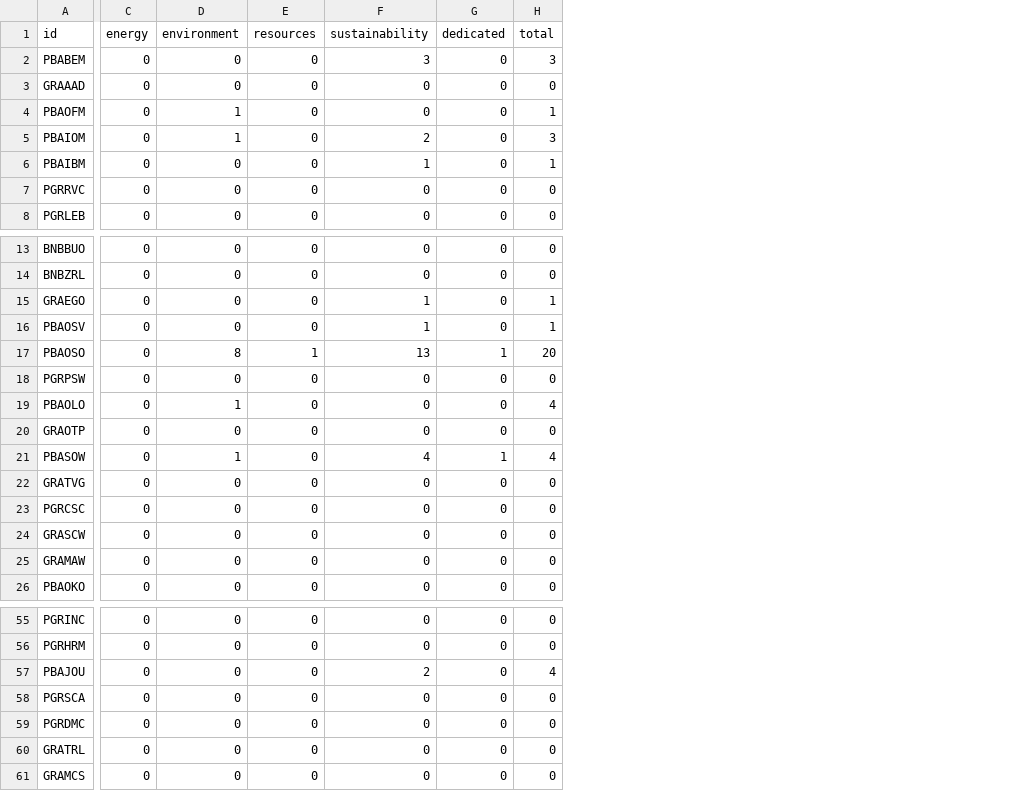
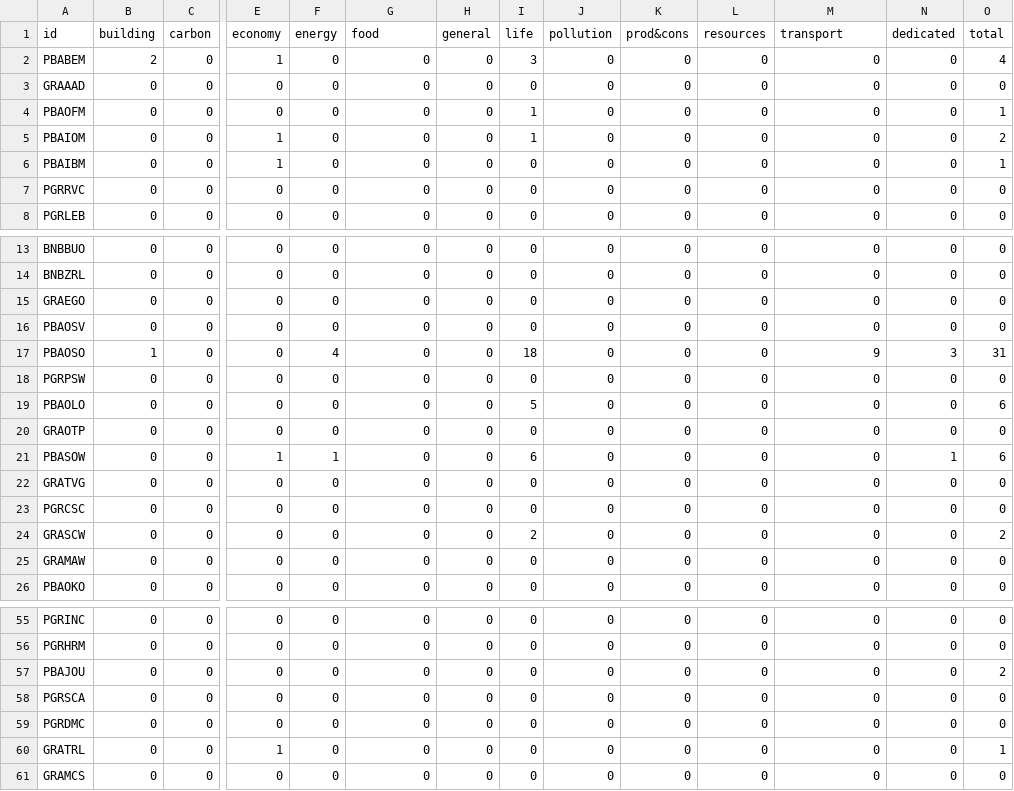
Before and after one commit to Education4Climate/Education4Climate, a CSV file: data/scoring-output/artevelde_programs_scoring_2022.csv, drawn as a sheet; only a part is shown, gaps mark what is left out; addresses are those after the commit; the diff covers the shown part only; the diff names each change by its address in the sheet, - before the commit and + after, or states it on an @@ line.

Commit message:
ARTEVELDE - 2022 update

```diff
--- a/data/scoring-output/artevelde_programs_scoring_2022.csv
+++ b/data/scoring-output/artevelde_programs_scoring_2022.csv
+column B (building), rows 2-8: 2 | 0 | 0 | 0 | 0 | 0 | 0; rows 13-26: 0 | 0 | 0 | 0 | 1 | 0 | 0 | 0 | 0 | 0 | 0 | 0 | 0 | 0; rows 55-61: all 0
+column C (carbon), rows 2-8: all 0; rows 13-26: all 0; rows 55-61: all 0
+column E (economy), rows 2-8: 1 | 0 | 0 | 1 | 1 | 0 | 0; rows 13-26: 0 | 0 | 0 | 0 | 0 | 0 | 0 | 0 | 1 | 0 | 0 | 0 | 0 | 0; rows 55-61: 0 | 0 | 0 | 0 | 0 | 1 | 0
+column H (general), rows 2-8: all 0; rows 13-26: all 0; rows 55-61: all 0
+column I (life), rows 2-8: 3 | 0 | 1 | 1 | 0 | 0 | 0; rows 13-26: 0 | 0 | 0 | 0 | 18 | 0 | 5 | 0 | 6 | 0 | 0 | 2 | 0 | 0; rows 55-61: all 0
+column J (pollution), rows 2-8: all 0; rows 13-26: all 0; rows 55-61: all 0
+column K (prod&cons), rows 2-8: all 0; rows 13-26: all 0; rows 55-61: all 0
-G1: environment
+G1: food
-M1: sustainability
+M1: transport
-M2 (transport): 3
+M2 (transport): 0
-O2 (total): 3
+O2 (total): 4
-G4:G5 (food): 1
+G4:G5 (food): 0
-M5 (transport): 2
+M5 (transport): 0
-O5 (total): 3
+O5 (total): 2
-M6 (transport): 1
+M6 (transport): 0
-M15:M16 (transport): 1
+M15:M16 (transport): 0
-O15:O16 (total): 1
+O15:O16 (total): 0
-F17 (energy): 0
+F17 (energy): 4
-G17 (food): 8
+G17 (food): 0
-L17 (resources): 1
+L17 (resources): 0
-M17 (transport): 13
+M17 (transport): 9
-N17 (dedicated): 1
+N17 (dedicated): 3
-O17 (total): 20
+O17 (total): 31
-G19 (food): 1
+G19 (food): 0
-O19 (total): 4
+O19 (total): 6
-F21 (energy): 0
+F21 (energy): 1
-G21 (food): 1
+G21 (food): 0
-M21 (transport): 4
+M21 (transport): 0
-O21 (total): 4
+O21 (total): 6
-O24 (total): 0
+O24 (total): 2
-M57 (transport): 2
+M57 (transport): 0
-O57 (total): 4
+O57 (total): 2
-O60 (total): 0
+O60 (total): 1
```
Also changed, not shown: 7 edited cells elsewhere in this file, 5 other files.
